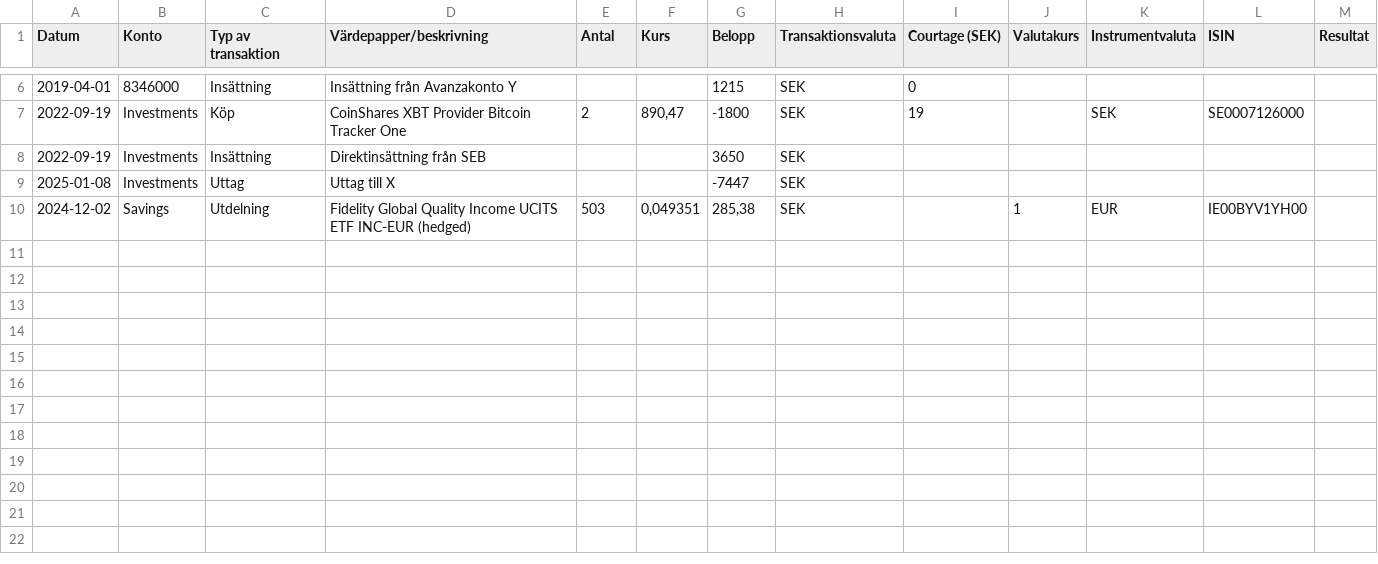
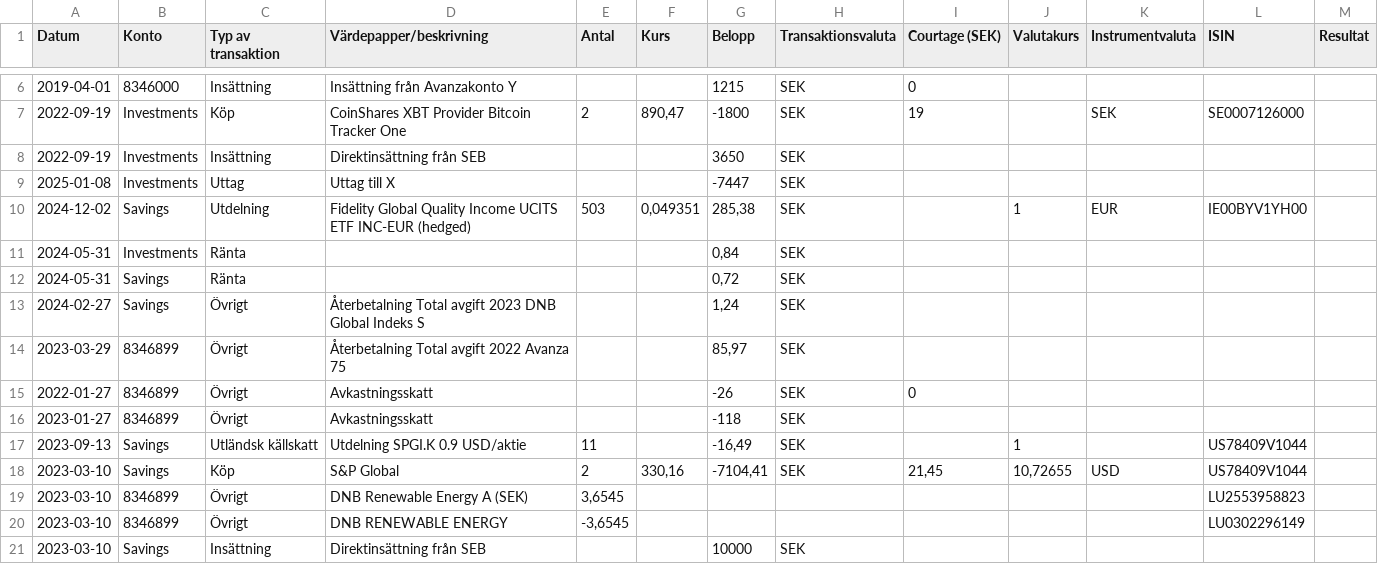
Before and after one commit to cocodmdr/Export-To-Ghostfolio, a CSV file: samples/avanza-export.csv, drawn as a sheet; only a part is shown, gaps mark what is left out.

```diff
--- a/samples/avanza-export.csv
+++ b/samples/avanza-export.csv
@@ -10 +10,12 @@ Datum;Konto;Typ av transaktion;Värdepapper/beskrivning;Antal;Kurs;Belopp;Transa
 2024-12-02;Savings;Utdelning;Fidelity Global Quality Income UCITS ETF INC-EUR (hedged);503;0,049351;285,38;SEK;;1;EUR;IE00BYV1YH00;
+2024-05-31;Investments;Ränta;;;;0,84;SEK;;;;;
+2024-05-31;Savings;Ränta;;;;0,72;SEK;;;;;
+2024-02-27;Savings;Övrigt;Återbetalning Total avgift 2023 DNB Global Indeks S;;;1,24;SEK;;;;;
+2023-03-29;8346899;Övrigt;Återbetalning Total avgift 2022 Avanza 75;;;85,97;SEK;;;;;
+2022-01-27;8346899;Övrigt;Avkastningsskatt;;;-26;SEK;0;;;;
+2023-01-27;8346899;Övrigt;Avkastningsskatt;;;-118;SEK;;;;;
+2023-09-13;Savings;Utländsk källskatt;Utdelning SPGI.K 0.9 USD/aktie;11;;-16,49;SEK;;1;;US78409V1044;
+2023-03-10;Savings;Köp;S&P Global;2;330,16;-7104,41;SEK;21,45;10,72655;USD;US78409V1044;
+2023-03-10;8346899;Övrigt;DNB Renewable Energy A (SEK);3,6545;;;;;;;LU2553958823;
+2023-03-10;8346899;Övrigt;DNB RENEWABLE ENERGY;-3,6545;;;;;;;LU0302296149;
+2023-03-10;Savings;Insättning;Direktinsättning från SEB;;;10000;SEK;;;;;
```
Also changed, not shown: 1 other file.
